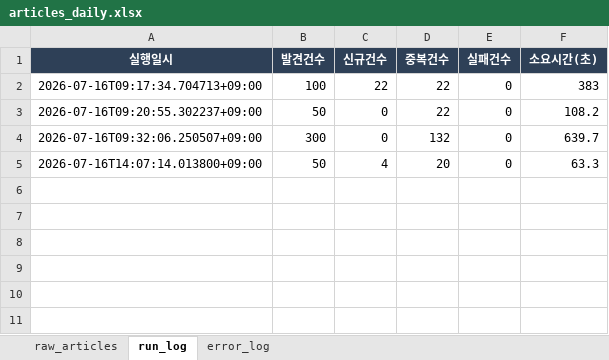
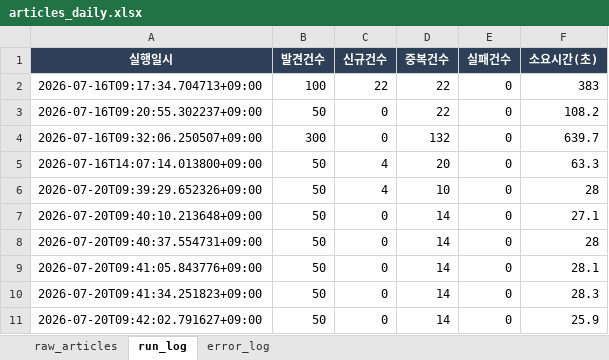
Before and after one commit to merrygoroundS2/seoulai-policy-scraper, an Excel workbook: output/articles_daily.xlsx, sheet run_log, drawn as a sheet; values as stored, in another font and other column widths than the file's, no borders; the diff names each change by its address in the sheet, - before the commit and + after, or states it on an @@ line.

```diff
--- a/output/articles_daily.xlsx (sheet run_log)
+++ b/output/articles_daily.xlsx (sheet run_log)
+row 6: 2026-07-20T09:39:29.652326+09:00 | 50 | 4 | 10 | 0 | 28
+row 7: 2026-07-20T09:40:10.213648+09:00 | 50 | 0 | 14 | 0 | 27.1
+row 8: 2026-07-20T09:40:37.554731+09:00 | 50 | 0 | 14 | 0 | 28
+row 9: 2026-07-20T09:41:05.843776+09:00 | 50 | 0 | 14 | 0 | 28.1
+row 10: 2026-07-20T09:41:34.251823+09:00 | 50 | 0 | 14 | 0 | 28.3
+row 11: 2026-07-20T09:42:02.791627+09:00 | 50 | 0 | 14 | 0 | 25.9
```
Also changed, not shown: sheet raw_articles, 1 other file.
